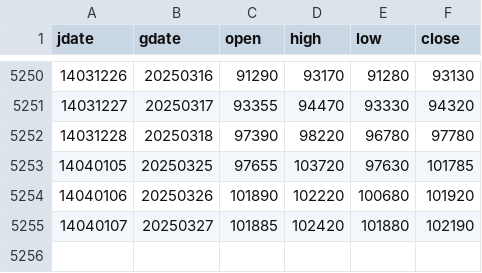
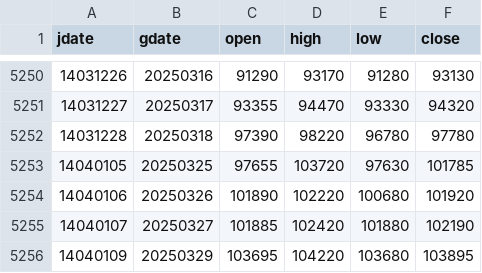
Before and after one commit to m-ahmadi/dollar, a CSV file: data/dollar.csv, drawn as a sheet; only a part is shown, gaps mark what is left out; the diff names each change by its address in the sheet, - before the commit and + after, or states it on an @@ line.

Commit message:
data update

```diff
--- a/data/dollar.csv
+++ b/data/dollar.csv
+row 5256: 14040109 | 20250329 | 103695 | 104220 | 103680 | 103895
```
Also changed, not shown: 5 other files.
